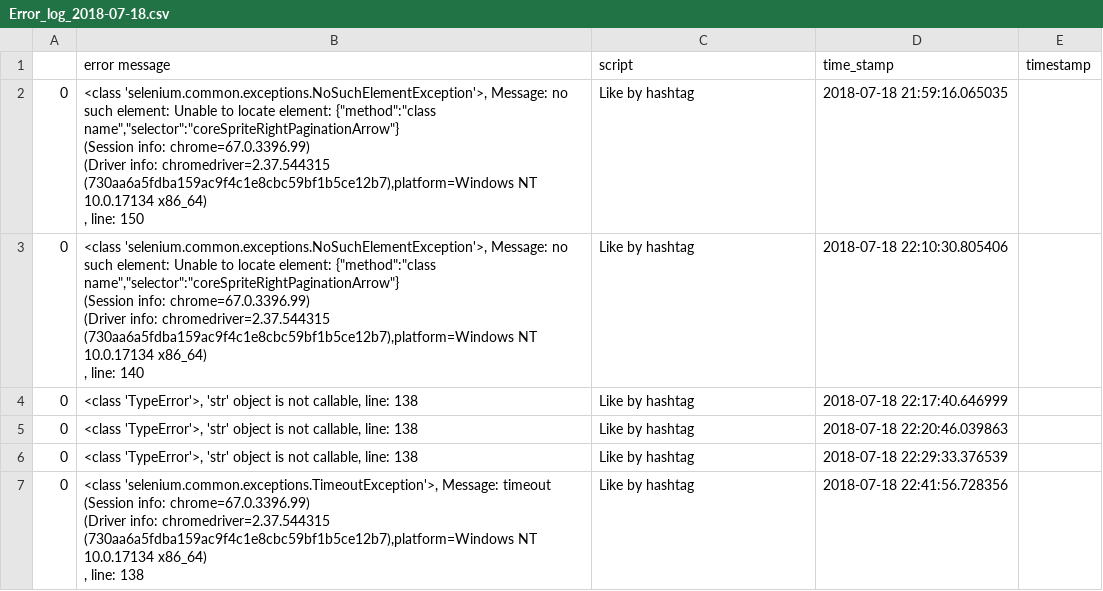
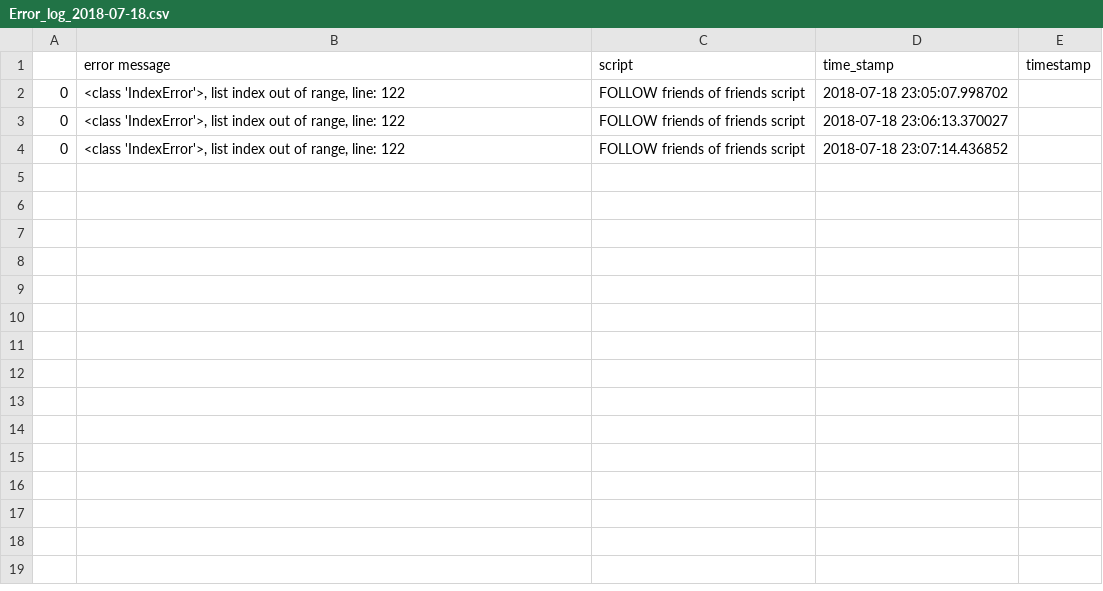
Before and after one commit to jkapilivsky/IG---Valeria, a CSV file: Error Log/Error logs/Error_log_2018-07-18.csv, drawn as a sheet.

```diff
--- a/Error Log/Error logs/Error_log_2018-07-18.csv
+++ b/Error Log/Error logs/Error_log_2018-07-18.csv
@@ -1,16 +1,4 @@
 ,error message,script,time_stamp,timestamp
-0,"<class 'selenium.common.exceptions.NoSuchElementException'>, Message: no such element: Unable to locate element: {""method"":""class name"",""selector"":""coreSpriteRightPaginationArrow""}
-  (Session info: chrome=67.0.3396.99)
-  (Driver info: chromedriver=2.37.544315 (730aa6a5fdba159ac9f4c1e8cbc59bf1b5ce12b7),platform=Windows NT 10.0.17134 x86_64)
-, line: 150",Like by hashtag,2018-07-18 21:59:16.065035,
-0,"<class 'selenium.common.exceptions.NoSuchElementException'>, Message: no such element: Unable to locate element: {""method"":""class name"",""selector"":""coreSpriteRightPaginationArrow""}
-  (Session info: chrome=67.0.3396.99)
-  (Driver info: chromedriver=2.37.544315 (730aa6a5fdba159ac9f4c1e8cbc59bf1b5ce12b7),platform=Windows NT 10.0.17134 x86_64)
-, line: 140",Like by hashtag,2018-07-18 22:10:30.805406,
-0,"<class 'TypeError'>, 'str' object is not callable, line: 138",Like by hashtag,2018-07-18 22:17:40.646999,
-0,"<class 'TypeError'>, 'str' object is not callable, line: 138",Like by hashtag,2018-07-18 22:20:46.039863,
-0,"<class 'TypeError'>, 'str' object is not callable, line: 138",Like by hashtag,2018-07-18 22:29:33.376539,
-0,"<class 'selenium.common.exceptions.TimeoutException'>, Message: timeout
-  (Session info: chrome=67.0.3396.99)
-  (Driver info: chromedriver=2.37.544315 (730aa6a5fdba159ac9f4c1e8cbc59bf1b5ce12b7),platform=Windows NT 10.0.17134 x86_64)
-, line: 138",Like by hashtag,2018-07-18 22:41:56.728356,
+0,"<class 'IndexError'>, list index out of range, line: 122",FOLLOW friends of friends script,2018-07-18 23:05:07.998702,
+0,"<class 'IndexError'>, list index out of range, line: 122",FOLLOW friends of friends script,2018-07-18 23:06:13.370027,
+0,"<class 'IndexError'>, list index out of range, line: 122",FOLLOW friends of friends script,2018-07-18 23:07:14.436852,
```
Also changed, not shown: 7 other files.
